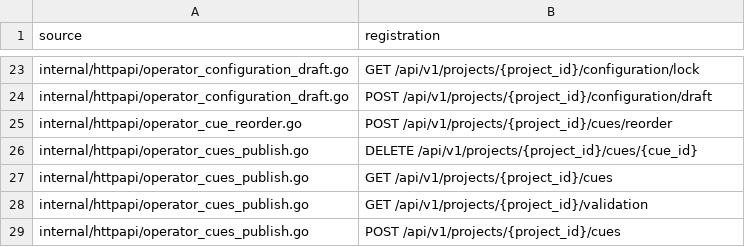
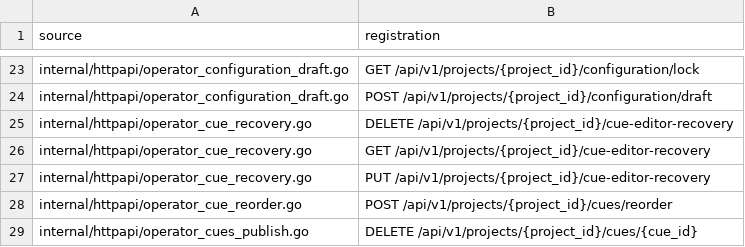
Before and after one commit to ali96adil/StageCore, a TSV file: docs/architecture/sc024-http-route-inventory.tsv, drawn as a sheet; only a part is shown, gaps mark what is left out; the shorter side is filled out with more unchanged rows.

Commit message:
Persist private Cue Studio recovery with stale-tab fencing

```diff
--- a/docs/architecture/sc024-http-route-inventory.tsv
+++ b/docs/architecture/sc024-http-route-inventory.tsv
@@ -24,2 +24,5 @@ internal/httpapi/operator_configuration_draft.go	GET /api/v1/projects/{project_i
 internal/httpapi/operator_configuration_draft.go	POST /api/v1/projects/{project_id}/configuration/draft
+internal/httpapi/operator_cue_recovery.go	DELETE /api/v1/projects/{project_id}/cue-editor-recovery
+internal/httpapi/operator_cue_recovery.go	GET /api/v1/projects/{project_id}/cue-editor-recovery
+internal/httpapi/operator_cue_recovery.go	PUT /api/v1/projects/{project_id}/cue-editor-recovery
 internal/httpapi/operator_cue_reorder.go	POST /api/v1/projects/{project_id}/cues/reorder
```
Also changed, not shown: 13 other files.
